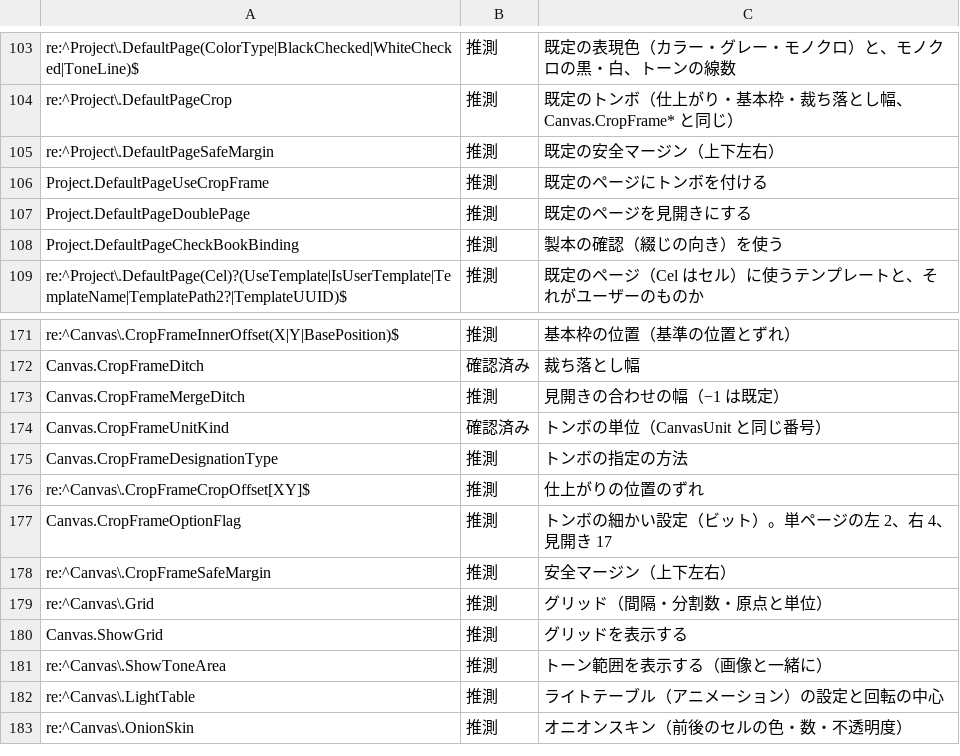
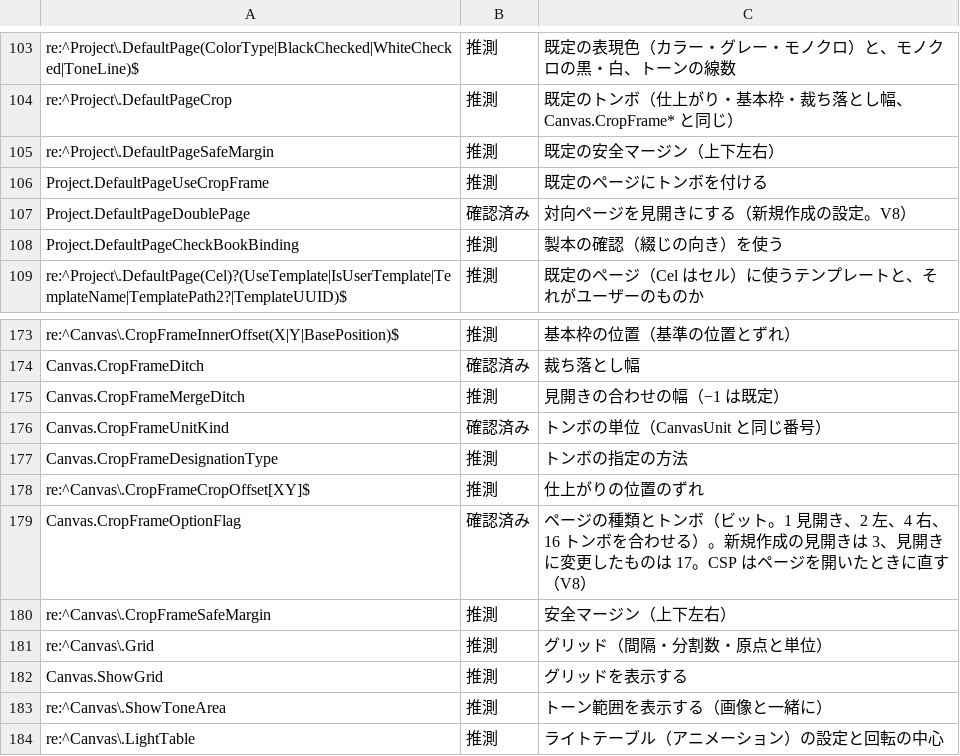
Before and after one commit to nanikasheila/CLIP_STUDIO_PAINT_Format, a TSV file: docs/spec/schema-semantics.tsv, drawn as a sheet; only a part is shown, gaps mark what is left out; the shorter side is filled out with more unchanged rows; the diff covers the shown part only.

```diff
--- a/docs/spec/schema-semantics.tsv
+++ b/docs/spec/schema-semantics.tsv
@@ -106,3 +106,3 @@ re:^Project\.DefaultPageSafeMargin	推測	既定の安全マージン（上下
 Project.DefaultPageUseCropFrame	推測	既定のページにトンボを付ける
-Project.DefaultPageDoublePage	推測	既定のページを見開きにする
+Project.DefaultPageDoublePage	確認済み	対向ページを見開きにする（新規作成の設定。V8）
 Project.DefaultPageCheckBookBinding	推測	製本の確認（綴じの向き）を使う
@@ -176,3 +178,3 @@ Canvas.CropFrameDesignationType	推測	トンボの指定の方法
 re:^Canvas\.CropFrameCropOffset[XY]$	推測	仕上がりの位置のずれ
-Canvas.CropFrameOptionFlag	推測	トンボの細かい設定（ビット）。単ページの左 2、右 4、見開き 17
+Canvas.CropFrameOptionFlag	確認済み	ページの種類とトンボ（ビット。1 見開き、2 左、4 右、16 トンボを合わせる）。新規作成の見開きは 3、見開きに変更したものは 17。CSP はページを開いたときに直す（V8）
 re:^Canvas\.CropFrameSafeMargin	推測	安全マージン（上下左右）
```
Also changed, not shown: 2 added rows and 23 edited cells elsewhere in this file, 13 other files.
